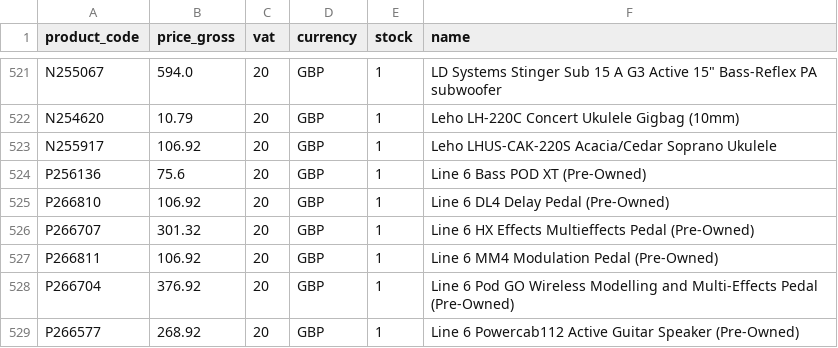
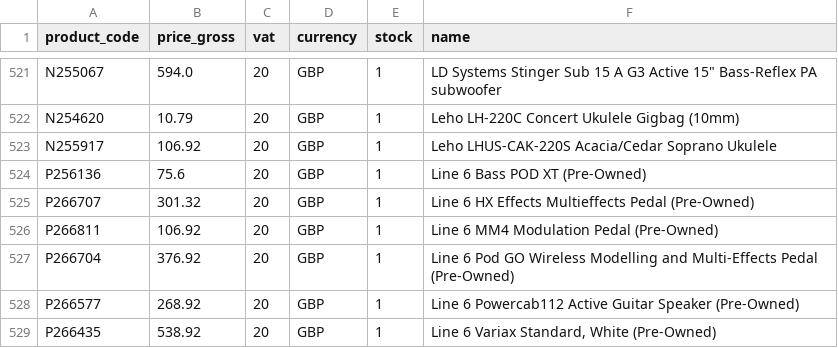
Before and after one commit to brendanrefurbed/supplier-feeds-public, a CSV file: mosmusic_refurbed_import.csv, drawn as a sheet; only a part is shown, gaps mark what is left out; the shorter side is filled out with more unchanged rows; the diff names each change by its address in the sheet, - before the commit and + after, or states it on an @@ line.

```diff
--- a/mosmusic_refurbed_import.csv
+++ b/mosmusic_refurbed_import.csv
-row 525: P266810 | 106.92 | 20 | GBP | 1 | Line 6 DL4 Delay Pedal (Pre-Owned)
```
